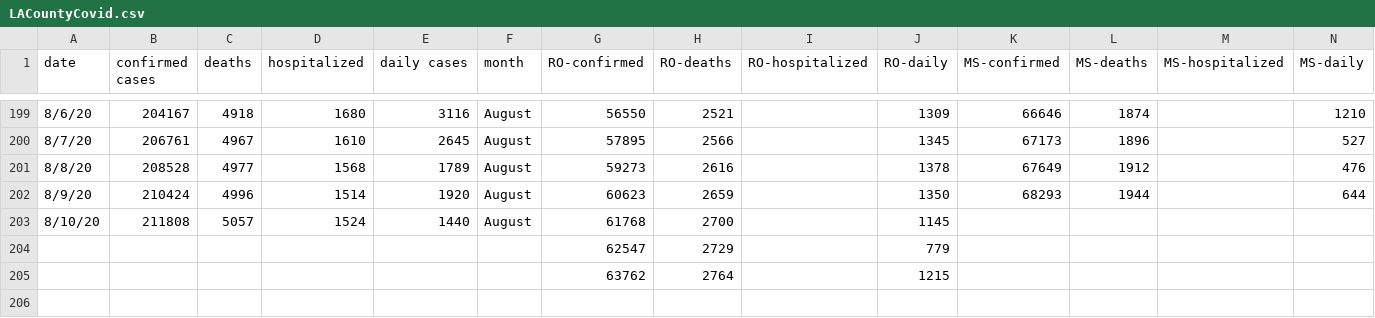
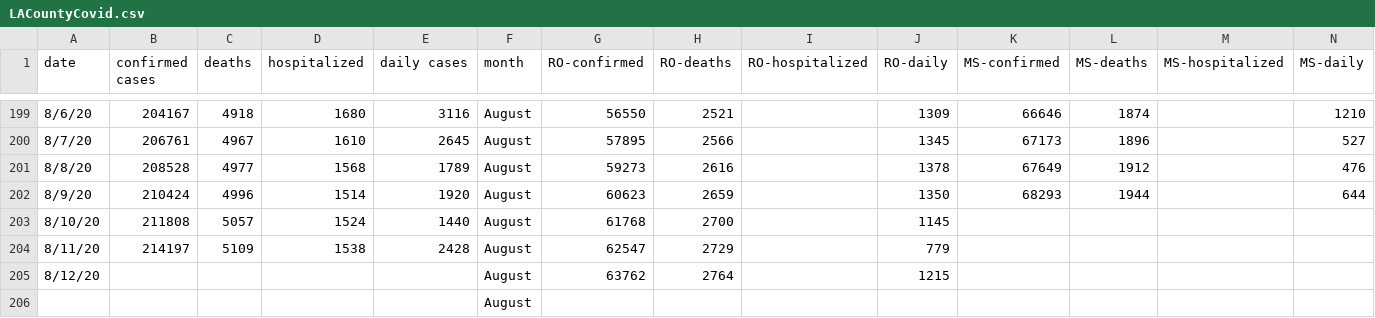
Before and after one commit to OanaTudu/Covid19, a CSV file: LACountyCovid.csv, drawn as a sheet; only a part is shown, gaps mark what is left out.

Commit message:
Add files via upload

```diff
--- a/LACountyCovid.csv
+++ b/LACountyCovid.csv
@@ -203,3 +203,4 @@ date,confirmed cases,deaths,hospitalized,daily cases,month,RO-confirmed,RO-death
 8/10/20,211808,5057,1524,1440,August,61768,2700,,1145,,,,
-,,,,,,62547,2729,,779,,,,
-,,,,,,63762,2764,,1215,,,,
+8/11/20,214197,5109,1538,2428,August,62547,2729,,779,,,,
+8/12/20,,,,,August,63762,2764,,1215,,,,
+,,,,,August,,,,,,,,
```
